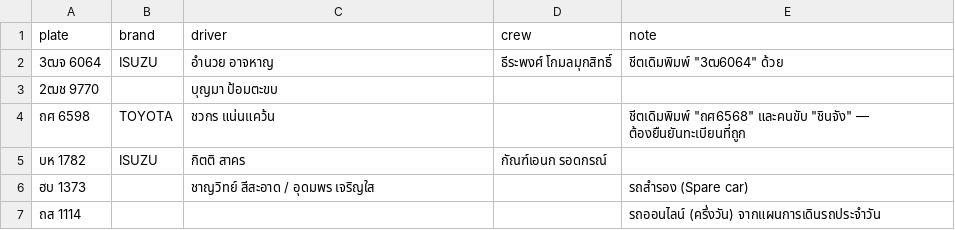
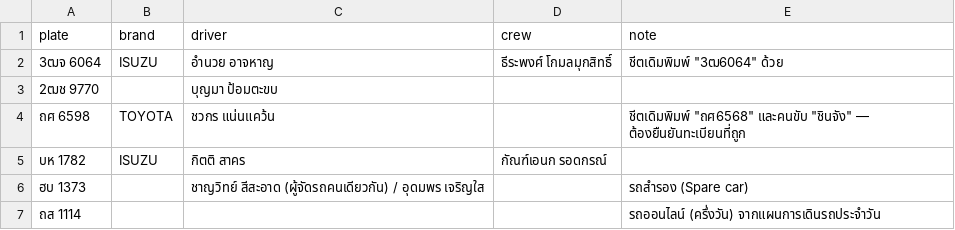
Before and after one commit to noppanareepa-cyber/somjai-pr, a CSV file: truck-queue/seed/trucks.csv, drawn as a sheet.

```diff
--- a/truck-queue/seed/trucks.csv
+++ b/truck-queue/seed/trucks.csv
@@ -5,3 +5,3 @@ plate,brand,driver,crew,note
 บห 1782,ISUZU,กิตติ สาคร,กัณฑ์เอนก รอดกรณ์,
-ฮบ 1373,,ชาญวิทย์ สีสะอาด / อุดมพร เจริญใส,,รถสำรอง (Spare car)
+ฮบ 1373,,ชาญวิทย์ สีสะอาด (ผู้จัดรถคนเดียวกัน) / อุดมพร เจริญใส,,รถสำรอง (Spare car)
 ถส 1114,,,,รถออนไลน์ (ครึ่งวัน) จากแผนการเดินรถประจำวัน
```
Also changed, not shown: truck-queue/seed/warehouse_staff.csv.
